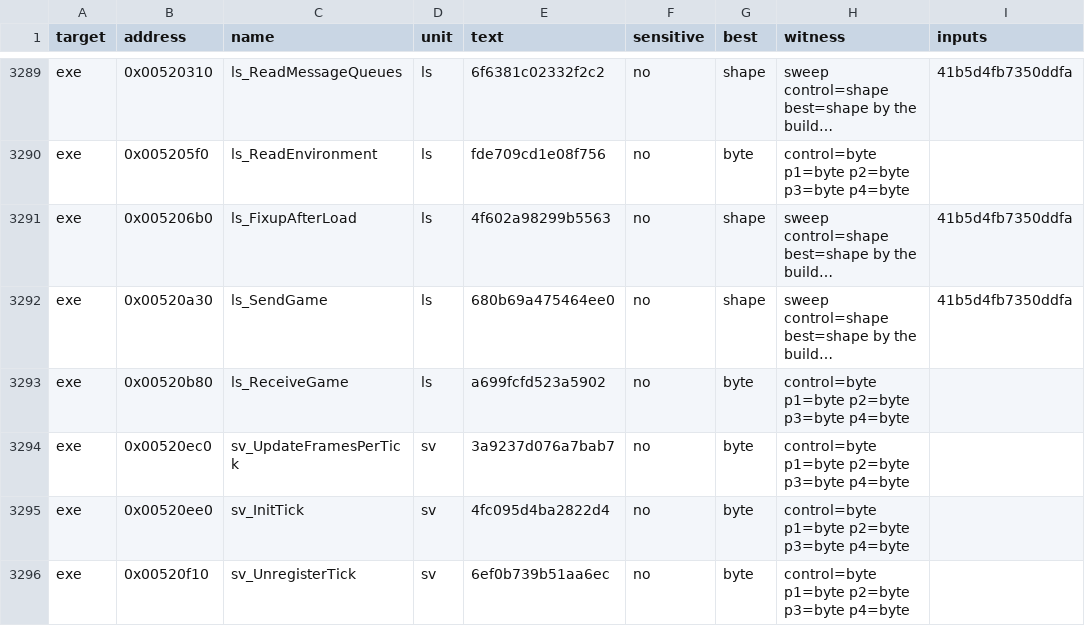
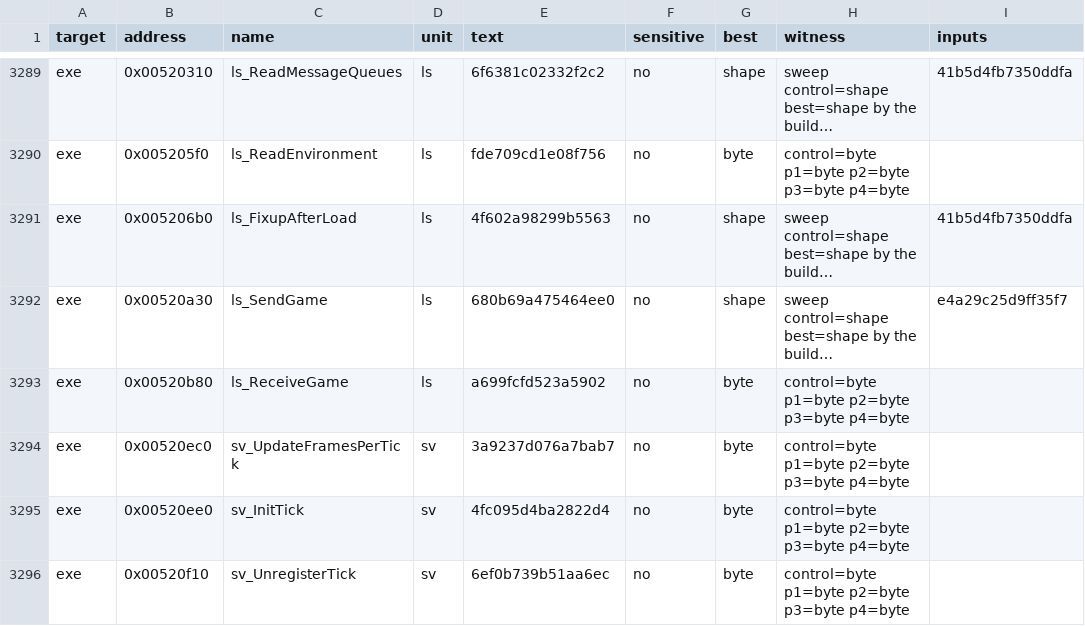
Before and after one commit to andre-tebart/gildegold, a TSV file: ledger/tiebreak.tsv, drawn as a sheet; only a part is shown, gaps mark what is left out; long unchanged cells end in …; the diff names each change by its address in the sheet, - before the commit and + after, or states it on an @@ line.

```diff
--- a/ledger/tiebreak.tsv
+++ b/ledger/tiebreak.tsv
-I3292 (inputs): 41b5d4fb7350ddfa
+I3292 (inputs): e4a29c25d9ff35f7
```
Also changed, not shown: 1 other file.
